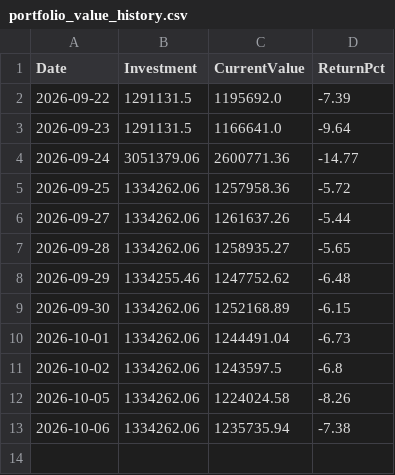
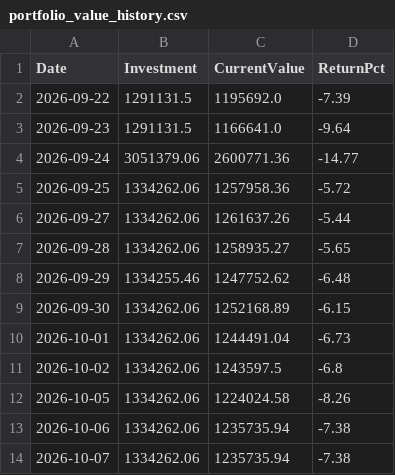
Before and after one commit to Tariqkhattak79/psx-ai-agent, a CSV file: portfolio_value_history.csv, drawn as a sheet.

```diff
--- a/portfolio_value_history.csv
+++ b/portfolio_value_history.csv
@@ -13 +13,2 @@ Date,Investment,CurrentValue,ReturnPct
 2026-10-06,1334262.06,1235735.94,-7.38
+2026-10-07,1334262.06,1235735.94,-7.38
```
Also changed, not shown: signal_history.csv.
